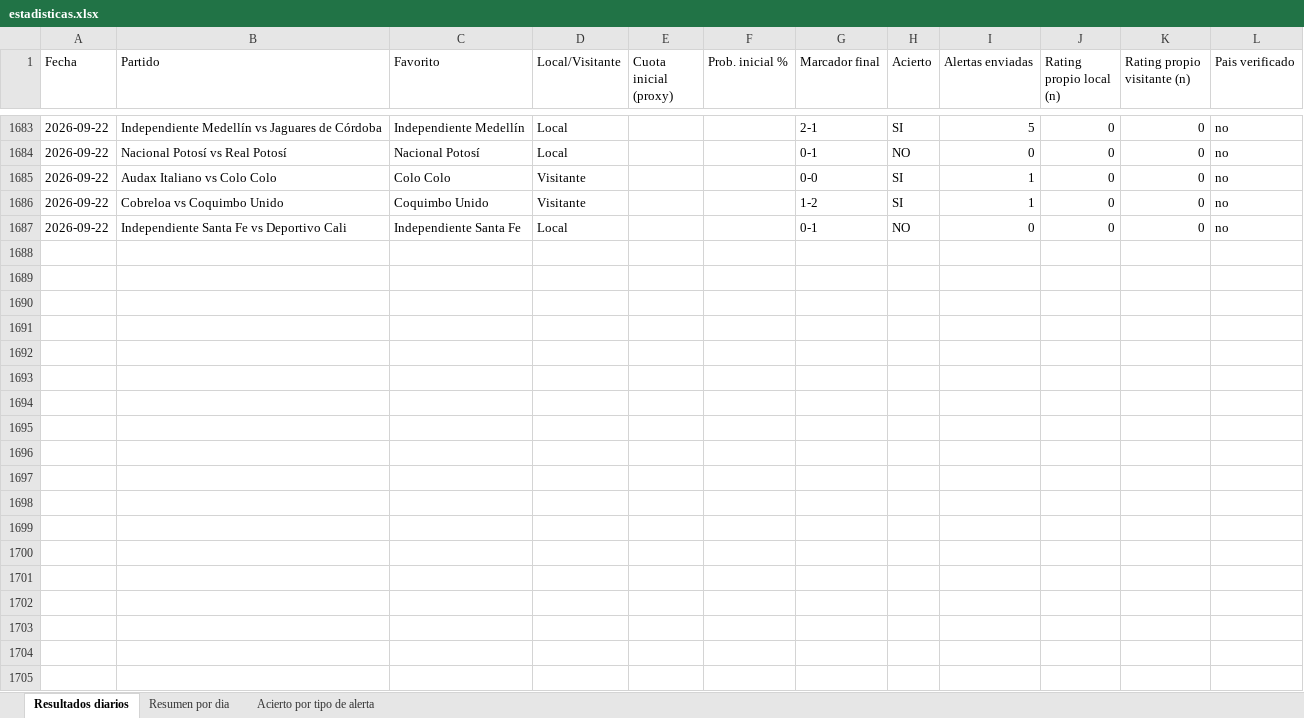
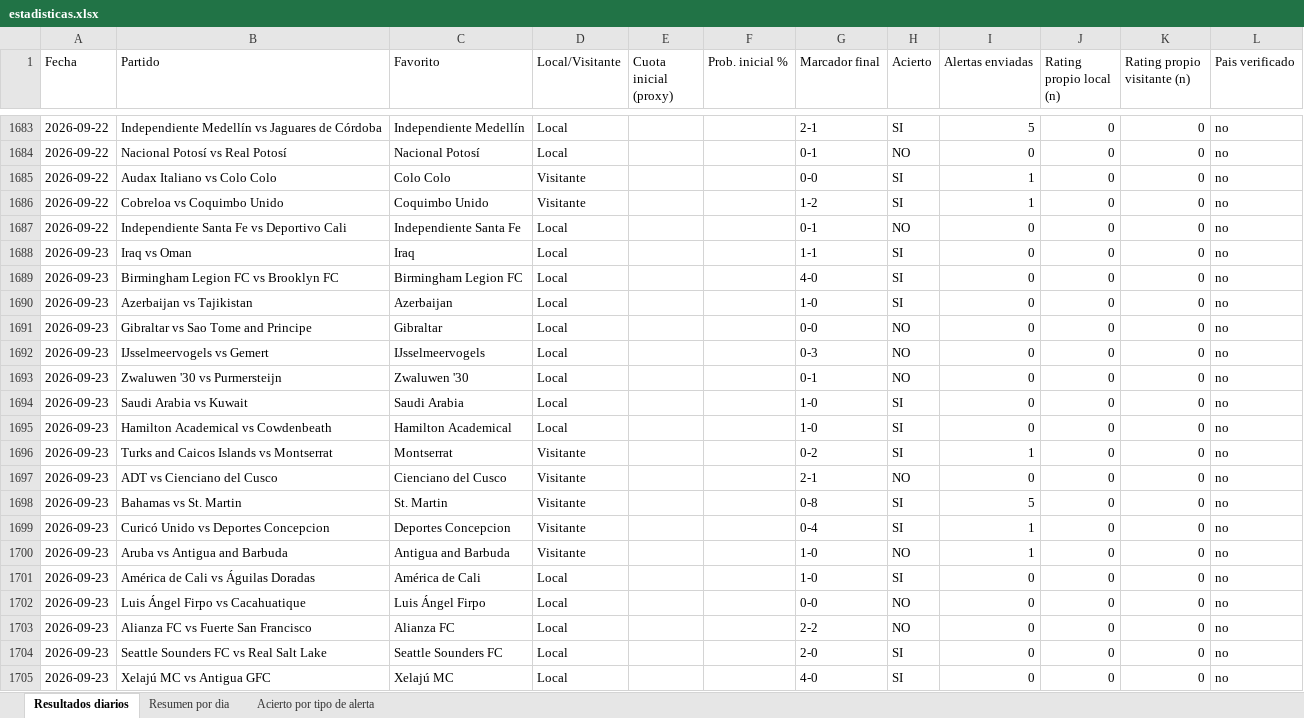
Before and after one commit to erikolivo/alertas-excel, an Excel workbook: data/estadisticas.xlsx, sheet Resultados diarios, drawn as a sheet; only a part is shown, gaps mark what is left out; values as stored, in another font and other column widths than the file's, no borders; the diff names each change by its address in the sheet, - before the commit and + after, or states it on an @@ line.

```diff
--- a/data/estadisticas.xlsx (sheet Resultados diarios)
+++ b/data/estadisticas.xlsx (sheet Resultados diarios)
+row 1688: 2026-09-23 | Iraq vs Oman | Iraq | Local |  |  | 1-1 | SI | 0 | 0 | 0 | no
+row 1689: 2026-09-23 | Birmingham Legion FC vs Brooklyn FC | Birmingham Legion FC | Local |  |  | 4-0 | SI | 0 | 0 | 0 | no
+row 1690: 2026-09-23 | Azerbaijan vs Tajikistan | Azerbaijan | Local |  |  | 1-0 | SI | 0 | 0 | 0 | no
+row 1691: 2026-09-23 | Gibraltar vs Sao Tome and Principe | Gibraltar | Local |  |  | 0-0 | NO | 0 | 0 | 0 | no
+row 1692: 2026-09-23 | IJsselmeervogels vs Gemert | IJsselmeervogels | Local |  |  | 0-3 | NO | 0 | 0 | 0 | no
+row 1693: 2026-09-23 | Zwaluwen '30 vs Purmersteijn | Zwaluwen '30 | Local |  |  | 0-1 | NO | 0 | 0 | 0 | no
+row 1694: 2026-09-23 | Saudi Arabia vs Kuwait | Saudi Arabia | Local |  |  | 1-0 | SI | 0 | 0 | 0 | no
+row 1695: 2026-09-23 | Hamilton Academical vs Cowdenbeath | Hamilton Academical | Local |  |  | 1-0 | SI | 0 | 0 | 0 | no
+row 1696: 2026-09-23 | Turks and Caicos Islands vs Montserrat | Montserrat | Visitante |  |  | 0-2 | SI | 1 | 0 | 0 | no
+row 1697: 2026-09-23 | ADT vs Cienciano del Cusco | Cienciano del Cusco | Visitante |  |  | 2-1 | NO | 0 | 0 | 0 | no
+row 1698: 2026-09-23 | Bahamas vs St. Martin | St. Martin | Visitante |  |  | 0-8 | SI | 5 | 0 | 0 | no
+row 1699: 2026-09-23 | Curicó Unido vs Deportes Concepcion | Deportes Concepcion | Visitante |  |  | 0-4 | SI | 1 | 0 | 0 | no
+row 1700: 2026-09-23 | Aruba vs Antigua and Barbuda | Antigua and Barbuda | Visitante |  |  | 1-0 | NO | 1 | 0 | 0 | no
+row 1701: 2026-09-23 | América de Cali vs Águilas Doradas | América de Cali | Local |  |  | 1-0 | SI | 0 | 0 | 0 | no
+row 1702: 2026-09-23 | Luis Ángel Firpo vs Cacahuatique | Luis Ángel Firpo | Local |  |  | 0-0 | NO | 0 | 0 | 0 | no
+row 1703: 2026-09-23 | Alianza FC vs Fuerte San Francisco | Alianza FC | Local |  |  | 2-2 | NO | 0 | 0 | 0 | no
+row 1704: 2026-09-23 | Seattle Sounders FC vs Real Salt Lake | Seattle Sounders FC | Local |  |  | 2-0 | SI | 0 | 0 | 0 | no
+row 1705: 2026-09-23 | Xelajú MC vs Antigua GFC | Xelajú MC | Local |  |  | 4-0 | SI | 0 | 0 | 0 | no
```
Also changed, not shown: sheet Acierto por tipo de alerta, sheet Resumen por dia, 4 other files.
